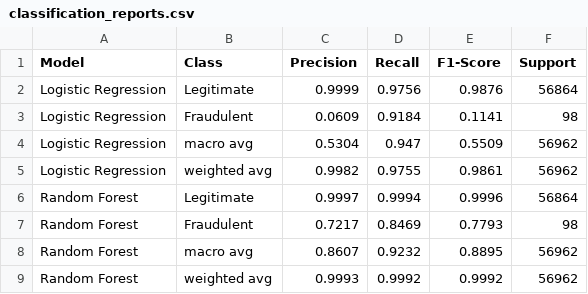
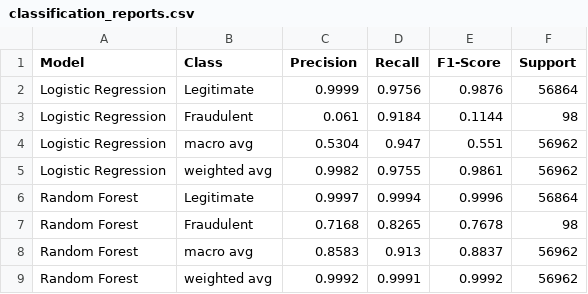
Before and after one commit to abhishek-italiya/OIBSIP, a CSV file: Task7_Fraud_Detection/outputs/reports/classification_reports.csv, drawn as a sheet.

```diff
--- a/Task7_Fraud_Detection/outputs/reports/classification_reports.csv
+++ b/Task7_Fraud_Detection/outputs/reports/classification_reports.csv
@@ -2,8 +2,8 @@ Model,Class,Precision,Recall,F1-Score,Support
 Logistic Regression,Legitimate,0.9999,0.9756,0.9876,56864
-Logistic Regression,Fraudulent,0.0609,0.9184,0.1141,98
-Logistic Regression,macro avg,0.5304,0.947,0.5509,56962
+Logistic Regression,Fraudulent,0.061,0.9184,0.1144,98
+Logistic Regression,macro avg,0.5304,0.947,0.551,56962
 Logistic Regression,weighted avg,0.9982,0.9755,0.9861,56962
 Random Forest,Legitimate,0.9997,0.9994,0.9996,56864
-Random Forest,Fraudulent,0.7217,0.8469,0.7793,98
-Random Forest,macro avg,0.8607,0.9232,0.8895,56962
-Random Forest,weighted avg,0.9993,0.9992,0.9992,56962
+Random Forest,Fraudulent,0.7168,0.8265,0.7678,98
+Random Forest,macro avg,0.8583,0.913,0.8837,56962
+Random Forest,weighted avg,0.9992,0.9991,0.9992,56962
```
Also changed, not shown: Task7_Fraud_Detection/outputs/reports/feature_importance.csv, 12 other files.
